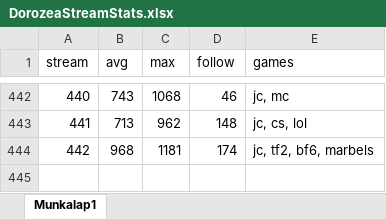
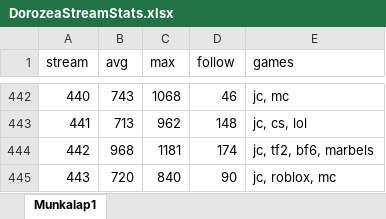
Before and after one commit to balintkardos/ChatlogDorozea, an Excel workbook: DorozeaStreamStats.xlsx, sheet Munkalap1, drawn as a sheet; only a part is shown, gaps mark what is left out; values as stored, in another font and other column widths than the file's, no borders; charts and pictures not drawn; the diff names each change by its address in the sheet, - before the commit and + after, or states it on an @@ line.

```diff
--- a/DorozeaStreamStats.xlsx (sheet Munkalap1)
+++ b/DorozeaStreamStats.xlsx (sheet Munkalap1)
+row 445: 443 | 720 | 840 | 90 | jc, roblox, mc
```
Also changed, not shown: 5 other files.
